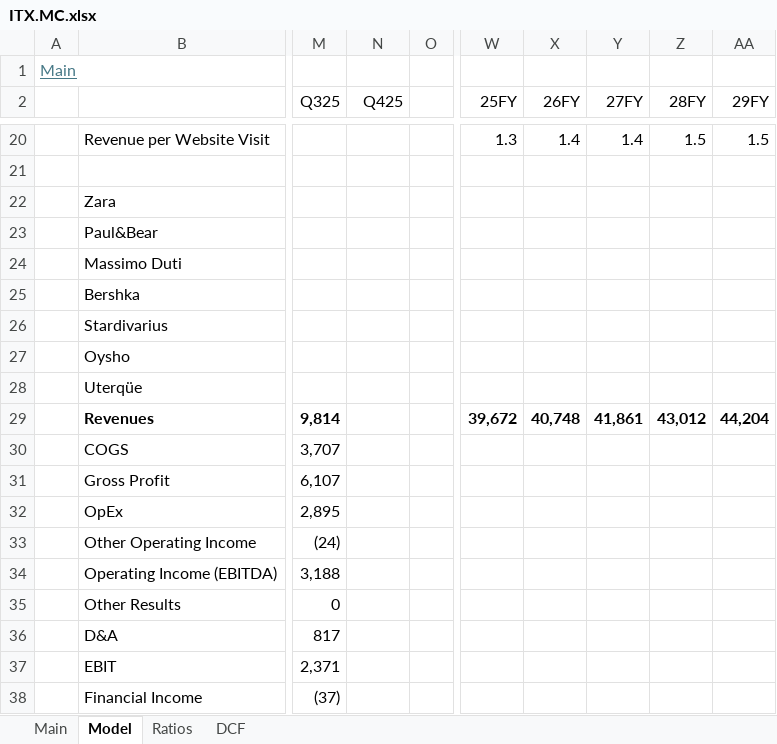
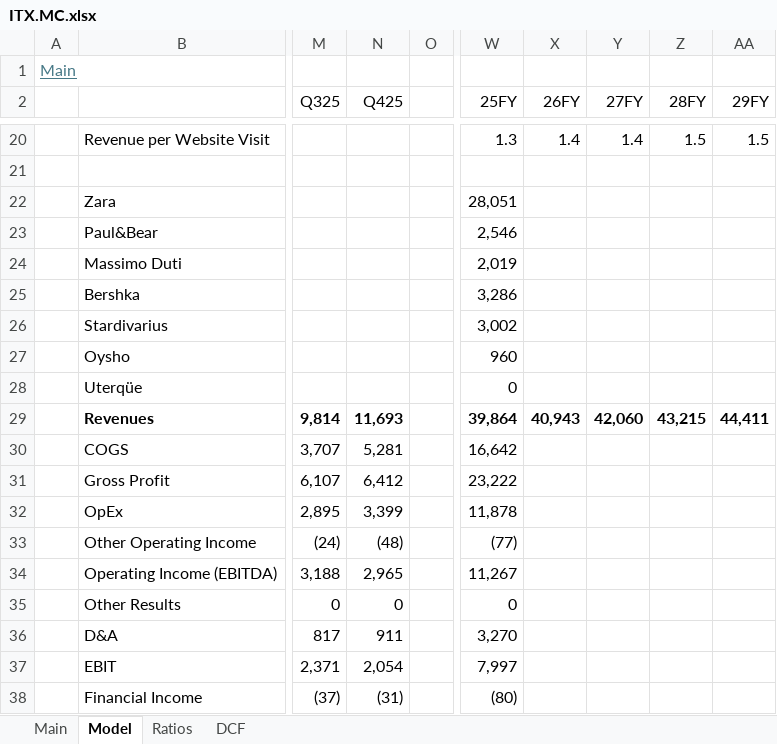
Before and after one commit to oscarsettje/Models, an Excel workbook: ITX.MC.xlsx, sheet Model, drawn as a sheet; only a part is shown, gaps mark what is left out; values as stored, in another font and other column widths than the file's, no borders; charts and pictures not drawn; the diff covers the shown part only; the diff names each change by its address in the sheet, - before the commit and + after, or states it on an @@ line.

```diff
--- a/ITX.MC.xlsx (sheet Model)
+++ b/ITX.MC.xlsx (sheet Model)
-W22 (25FY): (empty)
+W22 (25FY): 28,051
-W23 (25FY): (empty)
+W23 (25FY): 2,546
-W24 (25FY): (empty)
+W24 (25FY): 2,019
-W25 (25FY): (empty)
+W25 (25FY): 3,286
-W26 (25FY): (empty)
+W26 (25FY): 3,002
-W27 (25FY): (empty)
+W27 (25FY): 960
-W28 (25FY): (empty)
+W28 (25FY): 0
-N29 (Q425): (empty)
+N29 (Q425): 11,693
-W29 (25FY): 39,672
+W29 (25FY): 39,864
-X29 (26FY): 40,748
+X29 (26FY): 40,943
-Y29 (27FY): 41,861
+Y29 (27FY): 42,060
-Z29 (28FY): 43,012
+Z29 (28FY): 43,215
-AA29 (29FY): 44,204
+AA29 (29FY): 44,411
-N30 (Q425): (empty)
+N30 (Q425): 5,281
-W30 (25FY): (empty)
+W30 (25FY): 16,642
-N31 (Q425): (empty)
+N31 (Q425): 6,412
-W31 (25FY): (empty)
+W31 (25FY): 23,222
-N32 (Q425): (empty)
+N32 (Q425): 3,399
-W32 (25FY): (empty)
+W32 (25FY): 11,878
-N33 (Q425): (empty)
+N33 (Q425): (48)
-W33 (25FY): (empty)
+W33 (25FY): (77)
-N34 (Q425): (empty)
+N34 (Q425): 2,965
-W34 (25FY): (empty)
+W34 (25FY): 11,267
-N35 (Q425): (empty)
+N35 (Q425): 0
-W35 (25FY): (empty)
+W35 (25FY): 0
-N36 (Q425): (empty)
+N36 (Q425): 911
-W36 (25FY): (empty)
+W36 (25FY): 3,270
-N37 (Q425): (empty)
+N37 (Q425): 2,054
-W37 (25FY): (empty)
+W37 (25FY): 7,997
-N38 (Q425): (empty)
+N38 (Q425): (31)
-W38 (25FY): (empty)
+W38 (25FY): (80)
```
Also changed, not shown: 112 edited cells elsewhere in this sheet, sheet Ratios, sheet Main, sheet DCF, formulas that keep their value, charts or pictures, INTC.xlsx, LMT.xlsx, 4 other files.
